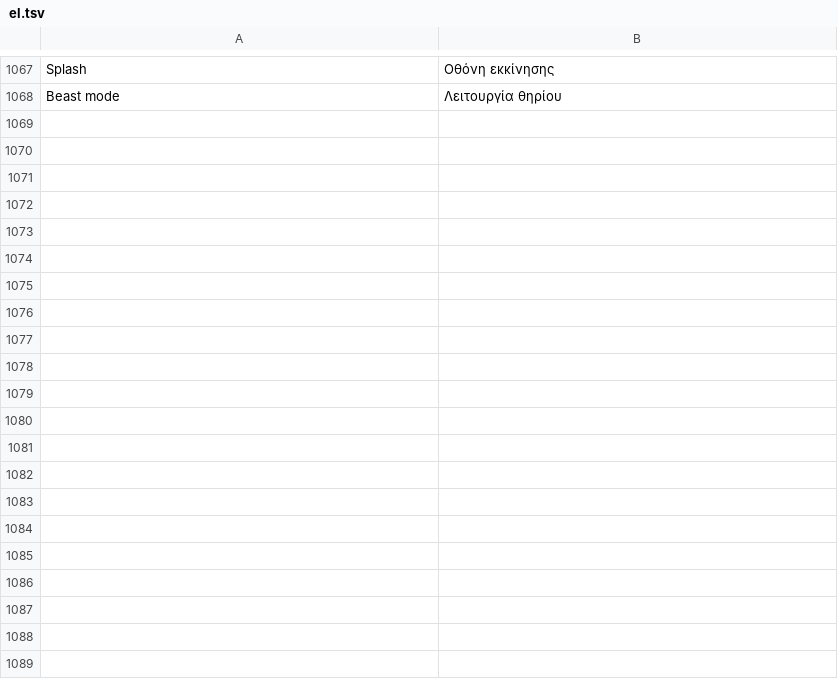
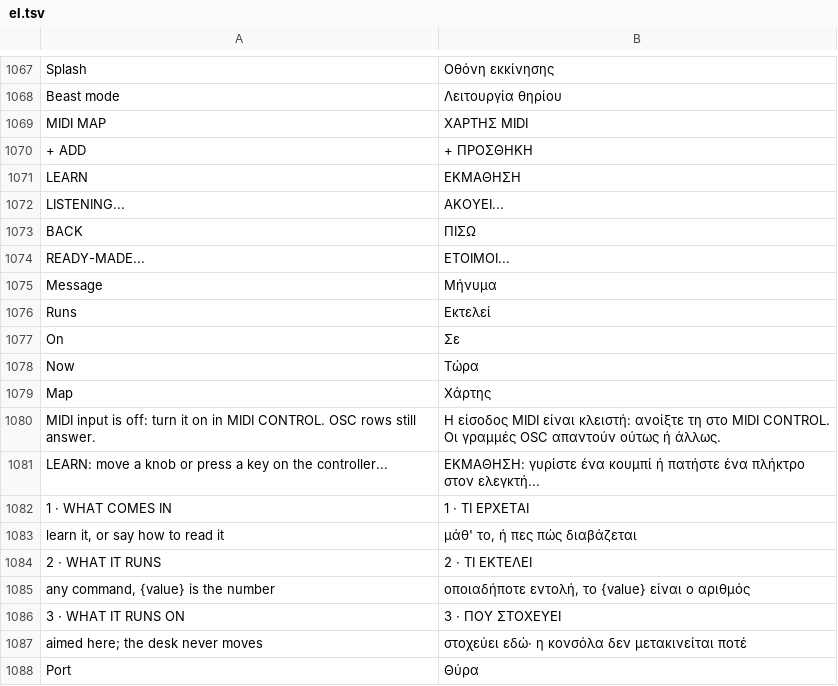
Before and after one commit to Utopian-Academy/Deckboy, a TSV file: data/lang/el.tsv, drawn as a sheet; only a part is shown, gaps mark what is left out; the diff covers the shown part only; the diff names each change by its address in the sheet, - before the commit and + after, or states it on an @@ line.

```diff
--- a/data/lang/el.tsv
+++ b/data/lang/el.tsv
+row 1069: MIDI MAP | ΧΑΡΤΗΣ MIDI
+row 1070: + ADD | + ΠΡΟΣΘΗΚΗ
+row 1071: LEARN | ΕΚΜΑΘΗΣΗ
+row 1072: LISTENING... | ΑΚΟΥΕΙ...
+row 1073: BACK | ΠΙΣΩ
+row 1074: READY-MADE... | ΕΤΟΙΜΟΙ...
+row 1075: Message | Μήνυμα
+row 1076: Runs | Εκτελεί
+row 1077: On | Σε
+row 1078: Now | Τώρα
+row 1079: Map | Χάρτης
+row 1080: MIDI input is off: turn it on in MIDI CONTROL. OSC rows still answer. | Η είσοδος MIDI είναι κλειστή: ανοίξτε τη στο MIDI CONTROL. Οι γραμμές OSC απαντούν ούτως ή άλλως.
+row 1081: LEARN: move a knob or press a key on the controller... | ΕΚΜΑΘΗΣΗ: γυρίστε ένα κουμπί ή πατήστε ένα πλήκτρο στον ελεγκτή...
+row 1082: 1 · WHAT COMES IN | 1 · ΤΙ ΕΡΧΕΤΑΙ
+row 1083: learn it, or say how to read it | μάθ' το, ή πες πώς διαβάζεται
+row 1084: 2 · WHAT IT RUNS | 2 · ΤΙ ΕΚΤΕΛΕΙ
+row 1085: any command, {value} is the number | οποιαδήποτε εντολή, το {value} είναι ο αριθμός
+row 1086: 3 · WHAT IT RUNS ON | 3 · ΠΟΥ ΣΤΟΧΕΥΕΙ
+row 1087: aimed here; the desk never moves | στοχεύει εδώ· η κονσόλα δεν μετακινείται ποτέ
+row 1088: Port | Θύρα
```
Also changed, not shown: 54 added rows elsewhere in this file, data/lang/bg.tsv, data/lang/fa.tsv, 22 other files.
